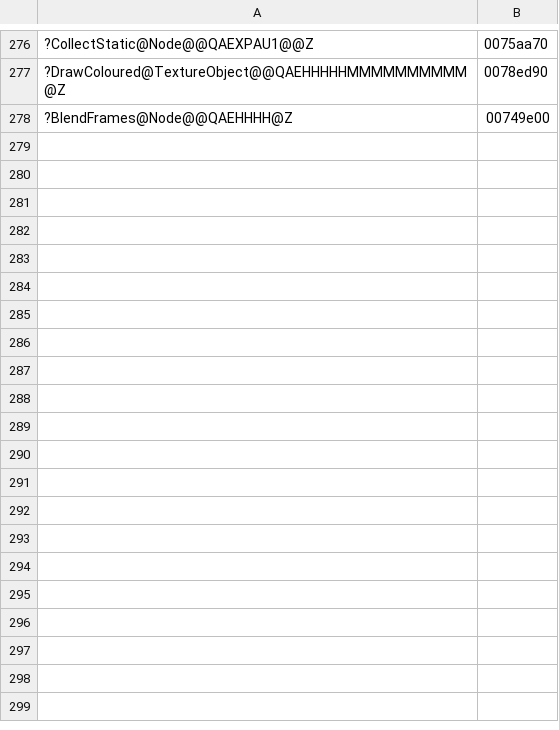
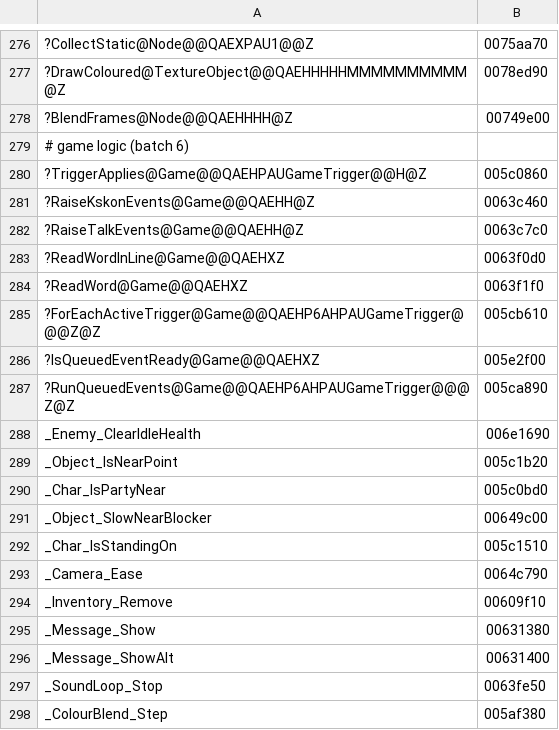
Before and after one commit to ObeseCatLord/Gurumin-Decompilation, a TSV file: decomp_en/obj_symbols.tsv, drawn as a sheet; only a part is shown, gaps mark what is left out; the diff covers the shown part only; the diff names each change by its address in the sheet, - before the commit and + after, or states it on an @@ line.

```diff
--- a/decomp_en/obj_symbols.tsv
+++ b/decomp_en/obj_symbols.tsv
+row 279: # game logic (batch 6)
+row 280: ?TriggerApplies@Game@@QAEHPAUGameTrigger@@H@Z | 005c0860
+row 281: ?RaiseKskonEvents@Game@@QAEHH@Z | 0063c460
+row 282: ?RaiseTalkEvents@Game@@QAEHH@Z | 0063c7c0
+row 283: ?ReadWordInLine@Game@@QAEHXZ | 0063f0d0
+row 284: ?ReadWord@Game@@QAEHXZ | 0063f1f0
+row 285: ?ForEachActiveTrigger@Game@@QAEHP6AHPAUGameTrigger@@@Z@Z | 005cb610
+row 286: ?IsQueuedEventReady@Game@@QAEHXZ | 005e2f00
+row 287: ?RunQueuedEvents@Game@@QAEHP6AHPAUGameTrigger@@@Z@Z | 005ca890
+row 288: _Enemy_ClearIdleHealth | 006e1690
+row 289: _Object_IsNearPoint | 005c1b20
+row 290: _Char_IsPartyNear | 005c0bd0
+row 291: _Object_SlowNearBlocker | 00649c00
+row 292: _Char_IsStandingOn | 005c1510
+row 293: _Camera_Ease | 0064c790
+row 294: _Inventory_Remove | 00609f10
+row 295: _Message_Show | 00631380
+row 296: _Message_ShowAlt | 00631400
+row 297: _SoundLoop_Stop | 0063fe50
+row 298: _ColourBlend_Step | 005af380
```
Also changed, not shown: 73 added rows elsewhere in this file, decomp_en/open.tsv, 58 other files.
